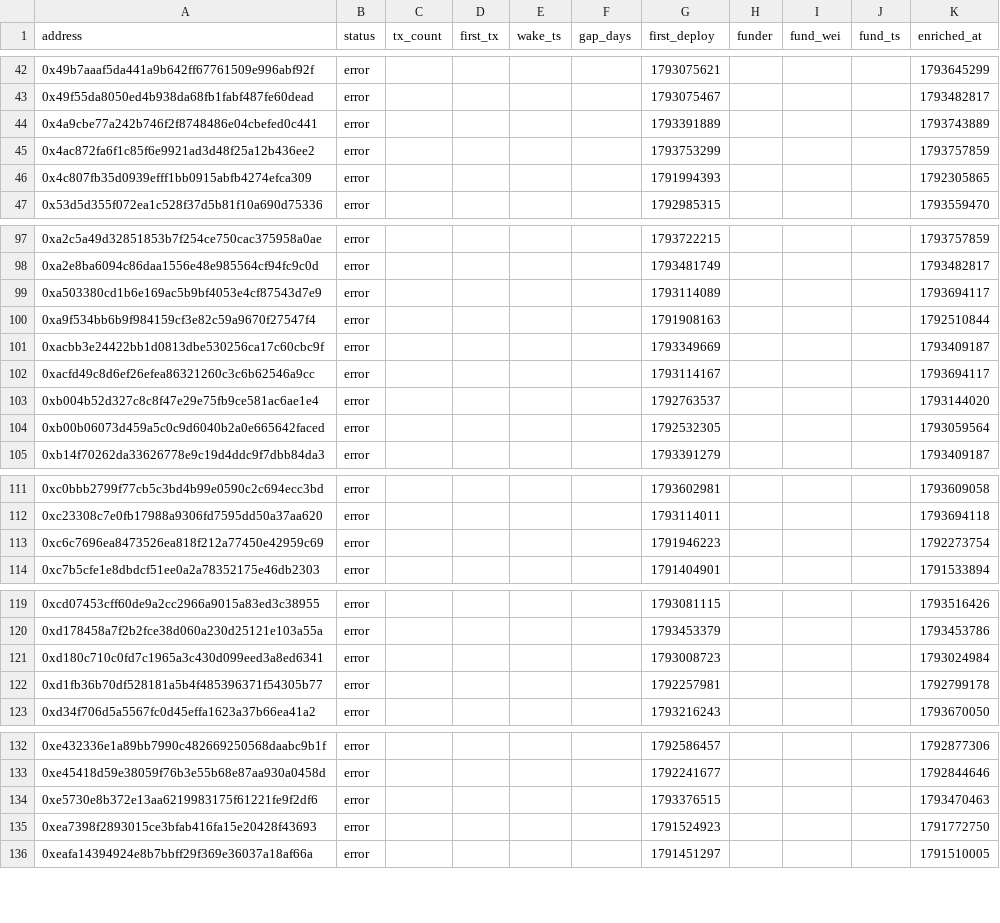
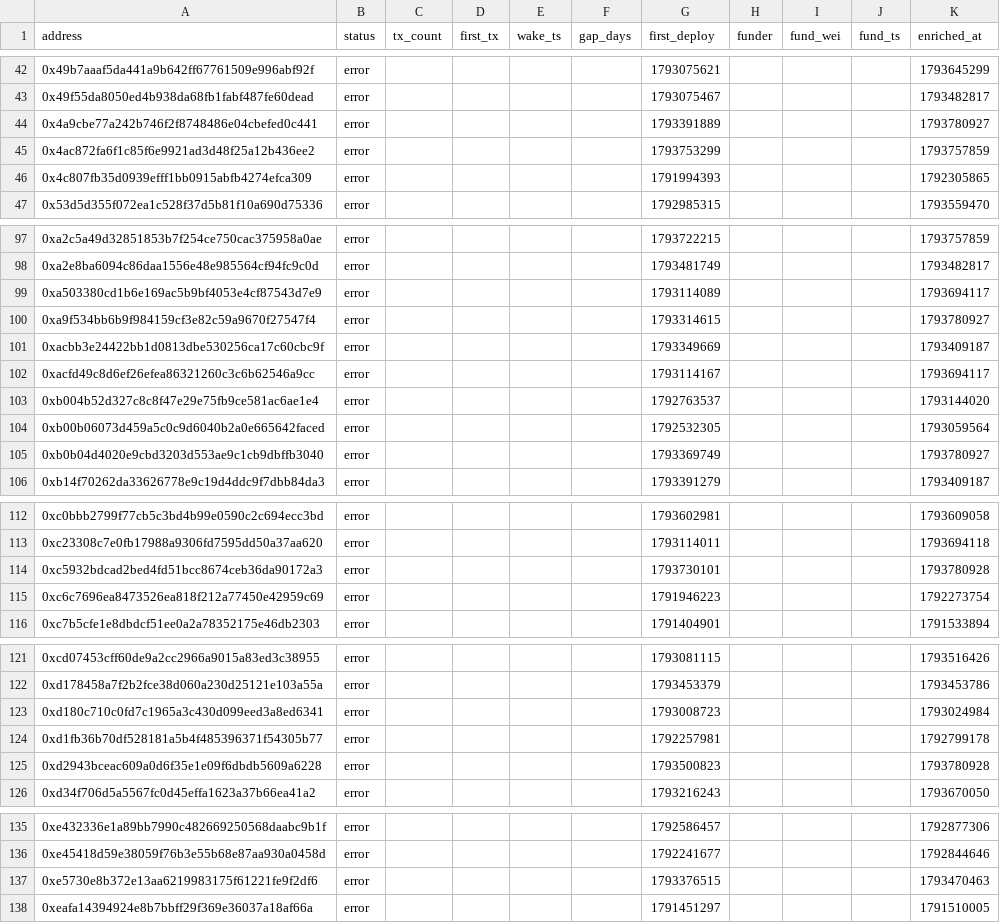
Before and after one commit to ashil13/early-hunter, a CSV file: data/wallets.csv, drawn as a sheet; only a part is shown, gaps mark what is left out.

```diff
--- a/data/wallets.csv
+++ b/data/wallets.csv
@@ -43,3 +43,3 @@ address,status,tx_count,first_tx,wake_ts,gap_days,first_deploy,funder,fund_wei,f
 0x49f55da8050ed4b938da68fb1fabf487fe60dead,error,,,,,1793075467,,,,1793482817
-0x4a9cbe77a242b746f2f8748486e04cbefed0c441,error,,,,,1793391889,,,,1793743889
+0x4a9cbe77a242b746f2f8748486e04cbefed0c441,error,,,,,1793391889,,,,1793780927
 0x4ac872fa6f1c85f6e9921ad3d48f25a12b436ee2,error,,,,,1793753299,,,,1793757859
@@ -99,3 +99,3 @@ address,status,tx_count,first_tx,wake_ts,gap_days,first_deploy,funder,fund_wei,f
 0xa503380cd1b6e169ac5b9bf4053e4cf87543d7e9,error,,,,,1793114089,,,,1793694117
-0xa9f534bb6b9f984159cf3e82c59a9670f27547f4,error,,,,,1791908163,,,,1792510844
+0xa9f534bb6b9f984159cf3e82c59a9670f27547f4,error,,,,,1793314615,,,,1793780927
 0xacbb3e24422bb1d0813dbe530256ca17c60cbc9f,error,,,,,1793349669,,,,1793409187
@@ -104,2 +104,3 @@ address,status,tx_count,first_tx,wake_ts,gap_days,first_deploy,funder,fund_wei,f
 0xb00b06073d459a5c0c9d6040b2a0e665642faced,error,,,,,1792532305,,,,1793059564
+0xb0b04d4020e9cbd3203d553ae9c1cb9dbffb3040,error,,,,,1793369749,,,,1793780927
 0xb14f70262da33626778e9c19d4ddc9f7dbb84da3,error,,,,,1793391279,,,,1793409187
@@ -112,2 +113,3 @@ address,status,tx_count,first_tx,wake_ts,gap_days,first_deploy,funder,fund_wei,f
 0xc23308c7e0fb17988a9306fd7595dd50a37aa620,error,,,,,1793114011,,,,1793694118
+0xc5932bdcad2bed4fd51bcc8674ceb36da90172a3,error,,,,,1793730101,,,,1793780928
 0xc6c7696ea8473526ea818f212a77450e42959c69,error,,,,,1791946223,,,,1792273754
@@ -122,2 +124,3 @@ address,status,tx_count,first_tx,wake_ts,gap_days,first_deploy,funder,fund_wei,f
 0xd1fb36b70df528181a5b4f485396371f54305b77,error,,,,,1792257981,,,,1792799178
+0xd2943bceac609a0d6f35e1e09f6dbdb5609a6228,error,,,,,1793500823,,,,1793780928
 0xd34f706d5a5567fc0d45effa1623a37b66ea41a2,error,,,,,1793216243,,,,1793670050
@@ -134,3 +137,2 @@ address,status,tx_count,first_tx,wake_ts,gap_days,first_deploy,funder,fund_wei,f
 0xe5730e8b372e13aa6219983175f61221fe9f2df6,error,,,,,1793376515,,,,1793470463
-0xea7398f2893015ce3bfab416fa15e20428f43693,error,,,,,1791524923,,,,1791772750
 0xeafa14394924e8b7bbff29f369e36037a18af66a,error,,,,,1791451297,,,,1791510005
```
Also changed, not shown: data/candidates_seen.csv, 3 other files.
